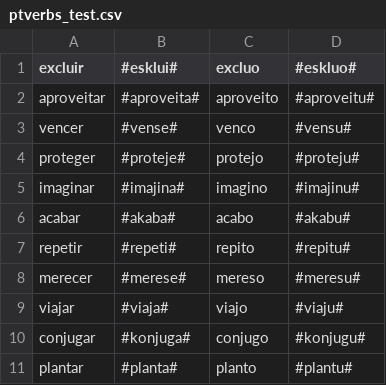
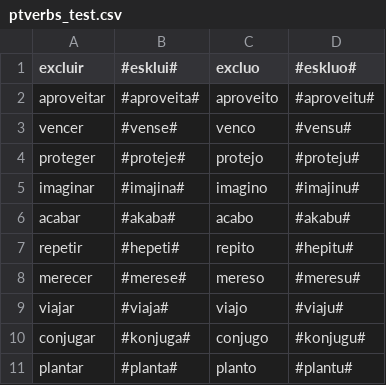
Before and after one commit to beatrizalbiero/MsResearch, a CSV file: ptverbs_test.csv, drawn as a sheet; only a part is shown; the diff covers the shown part only.

```diff
--- a/ptverbs_test.csv
+++ b/ptverbs_test.csv
@@ -6,3 +6,3 @@ imaginar,#imajina#,imagino,#imajinu#
 acabar,#akaba#,acabo,#akabu#
-repetir,#repeti#,repito,#repitu#
+repetir,#hepeti#,repito,#hepitu#
 merecer,#merese#,mereso,#meresu#
```
Also changed, not shown: 42 added rows elsewhere in this file, 1 other file.
